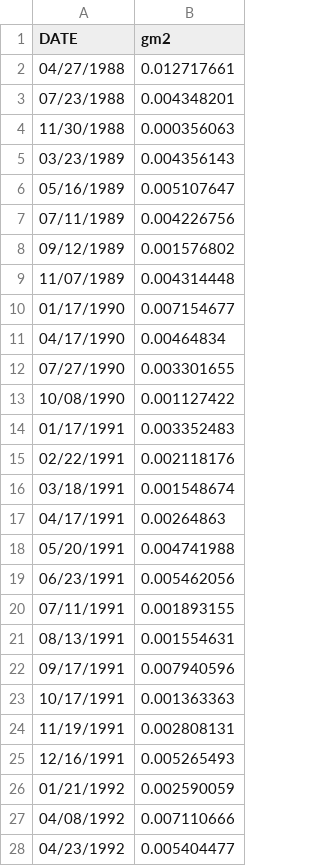
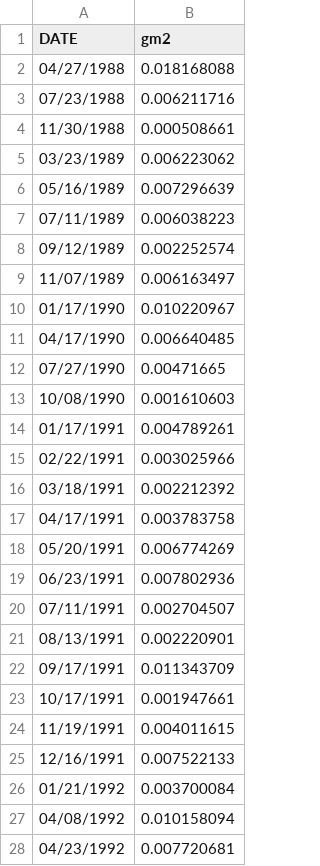
Before and after one commit to mlrohal/npcdon, a CSV file: Data/BB_MG.csv, drawn as a sheet; only a part is shown; the diff covers the shown part only.

```diff
--- a/Data/BB_MG.csv
+++ b/Data/BB_MG.csv
@@ -1,28 +1,28 @@
 DATE,gm2
-04/27/1988,0.012717661
-07/23/1988,0.004348201
-11/30/1988,0.000356063
-03/23/1989,0.004356143
-05/16/1989,0.005107647
-07/11/1989,0.004226756
-09/12/1989,0.001576802
-11/07/1989,0.004314448
-01/17/1990,0.007154677
-04/17/1990,0.00464834
-07/27/1990,0.003301655
-10/08/1990,0.001127422
-01/17/1991,0.003352483
-02/22/1991,0.002118176
-03/18/1991,0.001548674
-04/17/1991,0.00264863
-05/20/1991,0.004741988
-06/23/1991,0.005462056
-07/11/1991,0.001893155
-08/13/1991,0.001554631
-09/17/1991,0.007940596
-10/17/1991,0.001363363
-11/19/1991,0.002808131
-12/16/1991,0.005265493
-01/21/1992,0.002590059
-04/08/1992,0.007110666
-04/23/1992,0.005404477
+04/27/1988,0.018168088
+07/23/1988,0.006211716
+11/30/1988,0.000508661
+03/23/1989,0.006223062
+05/16/1989,0.007296639
+07/11/1989,0.006038223
+09/12/1989,0.002252574
+11/07/1989,0.006163497
+01/17/1990,0.010220967
+04/17/1990,0.006640485
+07/27/1990,0.00471665
+10/08/1990,0.001610603
+01/17/1991,0.004789261
+02/22/1991,0.003025966
+03/18/1991,0.002212392
+04/17/1991,0.003783758
+05/20/1991,0.006774269
+06/23/1991,0.007802936
+07/11/1991,0.002704507
+08/13/1991,0.002220901
+09/17/1991,0.011343709
+10/17/1991,0.001947661
+11/19/1991,0.004011615
+12/16/1991,0.007522133
+01/21/1992,0.003700084
+04/08/1992,0.010158094
+04/23/1992,0.007720681
```
Also changed, not shown: 33 edited cells elsewhere in this file, Data/CC_MG.csv, Data/LB_MG.csv, 7 other files.
